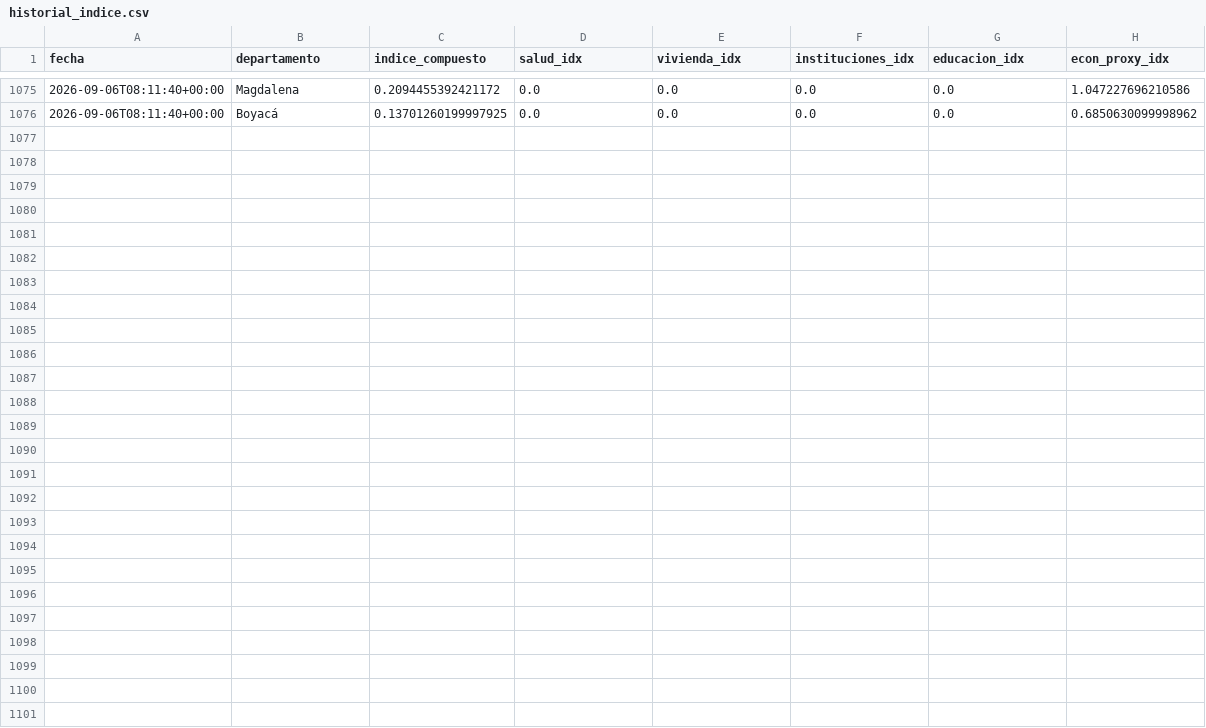
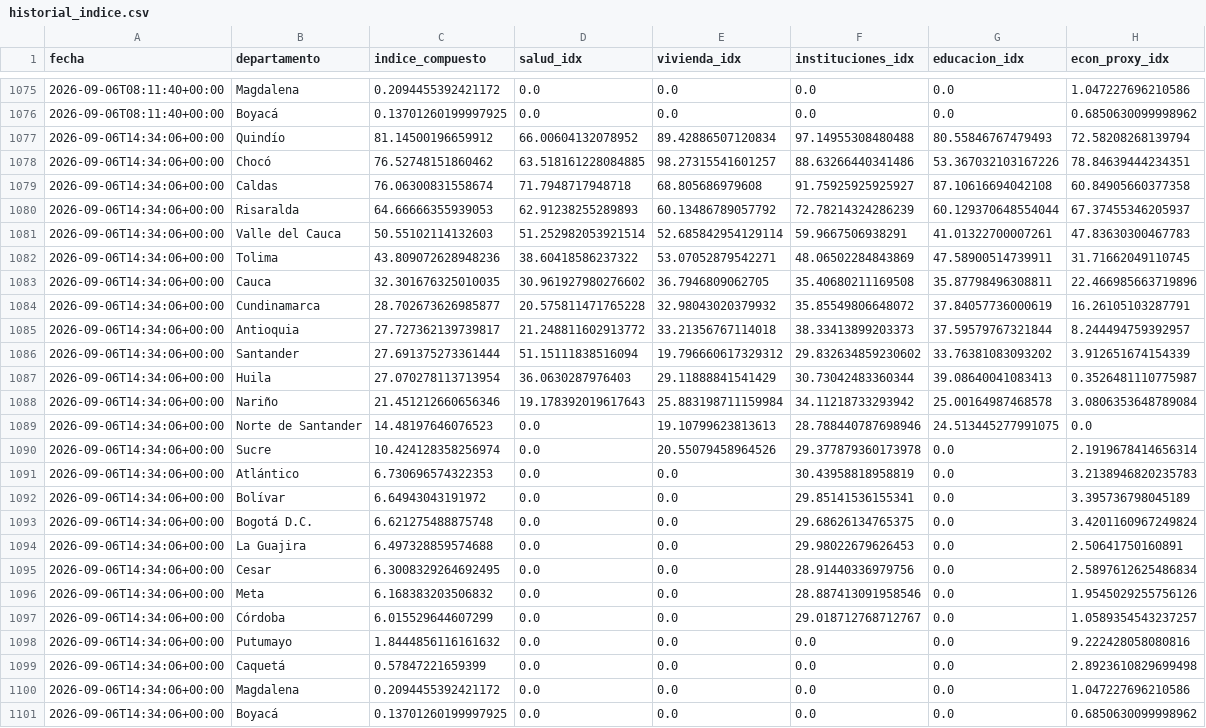
Before and after one commit to Practicantepotencia/tablero-terremoto, a CSV file: historial_indice.csv, drawn as a sheet; only a part is shown, gaps mark what is left out; the diff names each change by its address in the sheet, - before the commit and + after, or states it on an @@ line.

```diff
--- a/historial_indice.csv
+++ b/historial_indice.csv
+row 1077: 2026-09-06T14:34:06+00:00 | Quindío | 81.14500196659912 | 66.00604132078952 | 89.42886507120834 | 97.14955308480488 | 80.55846767479493 | 72.58208268139794
+row 1078: 2026-09-06T14:34:06+00:00 | Chocó | 76.52748151860462 | 63.518161228084885 | 98.27315541601257 | 88.63266440341486 | 53.367032103167226 | 78.84639444234351
+row 1079: 2026-09-06T14:34:06+00:00 | Caldas | 76.06300831558674 | 71.7948717948718 | 68.805686979608 | 91.75925925925927 | 87.10616694042108 | 60.84905660377358
+row 1080: 2026-09-06T14:34:06+00:00 | Risaralda | 64.66666355939053 | 62.91238255289893 | 60.13486789057792 | 72.78214324286239 | 60.129370648554044 | 67.37455346205937
+row 1081: 2026-09-06T14:34:06+00:00 | Valle del Cauca | 50.55102114132603 | 51.252982053921514 | 52.685842954129114 | 59.9667506938291 | 41.01322700007261 | 47.83630300467783
+row 1082: 2026-09-06T14:34:06+00:00 | Tolima | 43.809072628948236 | 38.60418586237322 | 53.07052879542271 | 48.06502284843869 | 47.58900514739911 | 31.71662049110745
+row 1083: 2026-09-06T14:34:06+00:00 | Cauca | 32.301676325010035 | 30.961927980276602 | 36.7946809062705 | 35.40680211169508 | 35.87798496308811 | 22.466985663719896
+row 1084: 2026-09-06T14:34:06+00:00 | Cundinamarca | 28.702673626985877 | 20.575811471765228 | 32.98043020379932 | 35.85549806648072 | 37.84057736000619 | 16.26105103287791
+row 1085: 2026-09-06T14:34:06+00:00 | Antioquia | 27.727362139739817 | 21.248811602913772 | 33.21356767114018 | 38.33413899203373 | 37.59579767321844 | 8.244494759392957
+row 1086: 2026-09-06T14:34:06+00:00 | Santander | 27.691375273361444 | 51.15111838516094 | 19.796660617329312 | 29.832634859230602 | 33.76381083093202 | 3.912651674154339
+row 1087: 2026-09-06T14:34:06+00:00 | Huila | 27.070278113713954 | 36.0630287976403 | 29.11888841541429 | 30.73042483360344 | 39.08640041083413 | 0.3526481110775987
+row 1088: 2026-09-06T14:34:06+00:00 | Nariño | 21.451212660656346 | 19.178392019617643 | 25.883198711159984 | 34.11218733293942 | 25.00164987468578 | 3.0806353648789084
+row 1089: 2026-09-06T14:34:06+00:00 | Norte de Santander | 14.48197646076523 | 0.0 | 19.10799623813613 | 28.788440787698946 | 24.513445277991075 | 0.0
+row 1090: 2026-09-06T14:34:06+00:00 | Sucre | 10.424128358256974 | 0.0 | 20.55079458964526 | 29.377879360173978 | 0.0 | 2.1919678414656314
+row 1091: 2026-09-06T14:34:06+00:00 | Atlántico | 6.730696574322353 | 0.0 | 0.0 | 30.43958818958819 | 0.0 | 3.2138946820235783
+row 1092: 2026-09-06T14:34:06+00:00 | Bolívar | 6.64943043191972 | 0.0 | 0.0 | 29.85141536155341 | 0.0 | 3.395736798045189
+row 1093: 2026-09-06T14:34:06+00:00 | Bogotá D.C. | 6.621275488875748 | 0.0 | 0.0 | 29.68626134765375 | 0.0 | 3.4201160967249824
+row 1094: 2026-09-06T14:34:06+00:00 | La Guajira | 6.497328859574688 | 0.0 | 0.0 | 29.98022679626453 | 0.0 | 2.50641750160891
+row 1095: 2026-09-06T14:34:06+00:00 | Cesar | 6.3008329264692495 | 0.0 | 0.0 | 28.91440336979756 | 0.0 | 2.5897612625486834
+row 1096: 2026-09-06T14:34:06+00:00 | Meta | 6.168383203506832 | 0.0 | 0.0 | 28.887413091958546 | 0.0 | 1.9545029255756126
+row 1097: 2026-09-06T14:34:06+00:00 | Córdoba | 6.015529644607299 | 0.0 | 0.0 | 29.018712768712767 | 0.0 | 1.0589354543237257
+row 1098: 2026-09-06T14:34:06+00:00 | Putumayo | 1.8444856116161632 | 0.0 | 0.0 | 0.0 | 0.0 | 9.222428058080816
+row 1099: 2026-09-06T14:34:06+00:00 | Caquetá | 0.57847221659399 | 0.0 | 0.0 | 0.0 | 0.0 | 2.8923610829699498
+row 1100: 2026-09-06T14:34:06+00:00 | Magdalena | 0.2094455392421172 | 0.0 | 0.0 | 0.0 | 0.0 | 1.047227696210586
+row 1101: 2026-09-06T14:34:06+00:00 | Boyacá | 0.13701260199997925 | 0.0 | 0.0 | 0.0 | 0.0 | 0.6850630099998962
```
Also changed, not shown: 1 other file.
